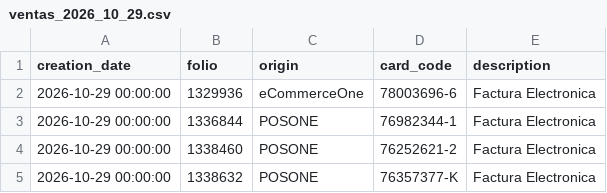
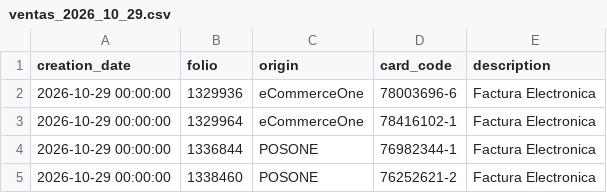
Before and after one commit to MaconlineDesarrollo/applecare-dashboard-data, a CSV file: data/ventas_2026_10_29.csv, drawn as a sheet; only a part is shown; the shorter side is filled out with more unchanged rows; the diff names each change by its address in the sheet, - before the commit and + after, or states it on an @@ line.

Commit message:
Update data/ventas_2026_10_29.csv

```diff
--- a/data/ventas_2026_10_29.csv
+++ b/data/ventas_2026_10_29.csv
+row 3: 2026-10-29 00:00:00 | 1329964 | eCommerceOne | 78416102-1 | Factura Electronica
```
